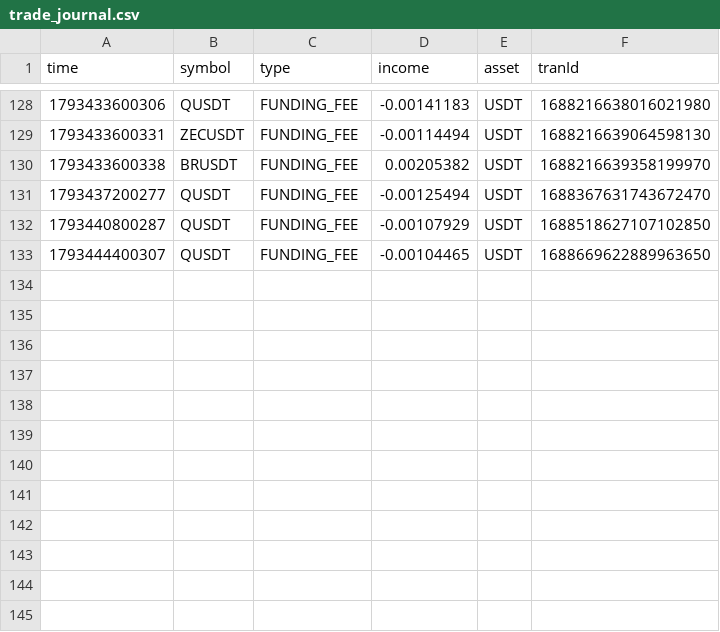
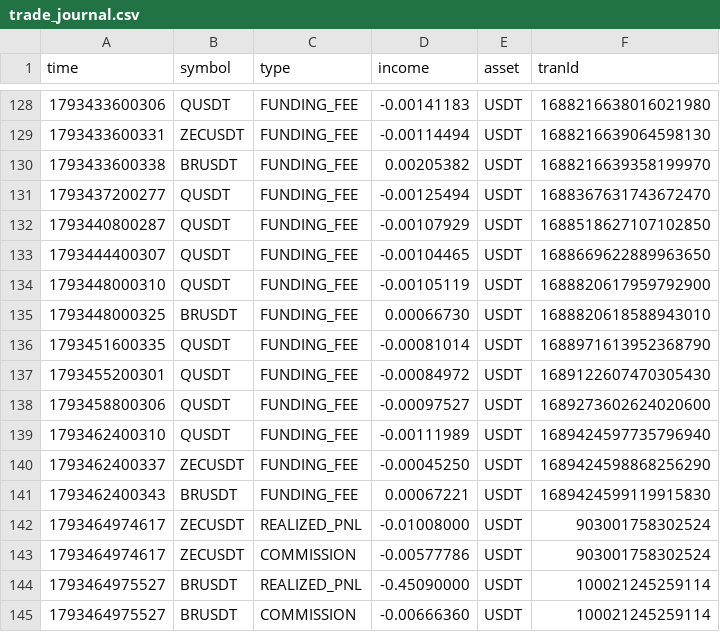
Before and after one commit to PsaTyrE/trading_autoVision, a CSV file: trade_journal.csv, drawn as a sheet; only a part is shown, gaps mark what is left out; the diff names each change by its address in the sheet, - before the commit and + after, or states it on an @@ line.

Commit message:
fix: reconciliation double-counted and under-counted PnL. Summing fills by time window (entry ts -600s) re-counted previous trades on the same symbol: ZEC written +0.5877 while realized was -0.0101; BR written -0.0853 while realized was -0.4509. Reconcile by trade id instead, persisting recorded ids in state, and seed Q so its two TP fills are not counted twice on final close. corrected both CSV rows from exchange userTrades. 62/62 tests

```diff
--- a/trade_journal.csv
+++ b/trade_journal.csv
+row 134: 1793448000310 | QUSDT | FUNDING_FEE | -0.00105119 | USDT | 1688820617959792900
+row 135: 1793448000325 | BRUSDT | FUNDING_FEE | 0.00066730 | USDT | 1688820618588943010
+row 136: 1793451600335 | QUSDT | FUNDING_FEE | -0.00081014 | USDT | 1688971613952368790
+row 137: 1793455200301 | QUSDT | FUNDING_FEE | -0.00084972 | USDT | 1689122607470305430
+row 138: 1793458800306 | QUSDT | FUNDING_FEE | -0.00097527 | USDT | 1689273602624020600
+row 139: 1793462400310 | QUSDT | FUNDING_FEE | -0.00111989 | USDT | 1689424597735796940
+row 140: 1793462400337 | ZECUSDT | FUNDING_FEE | -0.00045250 | USDT | 1689424598868256290
+row 141: 1793462400343 | BRUSDT | FUNDING_FEE | 0.00067221 | USDT | 1689424599119915830
+row 142: 1793464974617 | ZECUSDT | REALIZED_PNL | -0.01008000 | USDT | 903001758302524
+row 143: 1793464974617 | ZECUSDT | COMMISSION | -0.00577786 | USDT | 903001758302524
+row 144: 1793464975527 | BRUSDT | REALIZED_PNL | -0.45090000 | USDT | 100021245259114
+row 145: 1793464975527 | BRUSDT | COMMISSION | -0.00666360 | USDT | 100021245259114
```
Also changed, not shown: trade_closed.csv, trade_excursion.csv, 3 other files.
